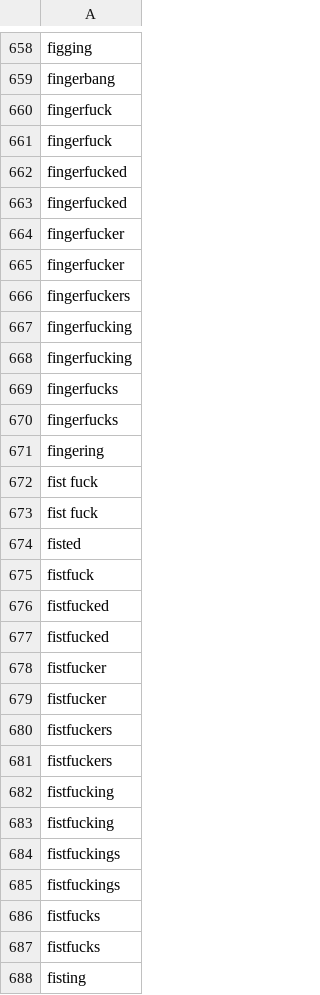
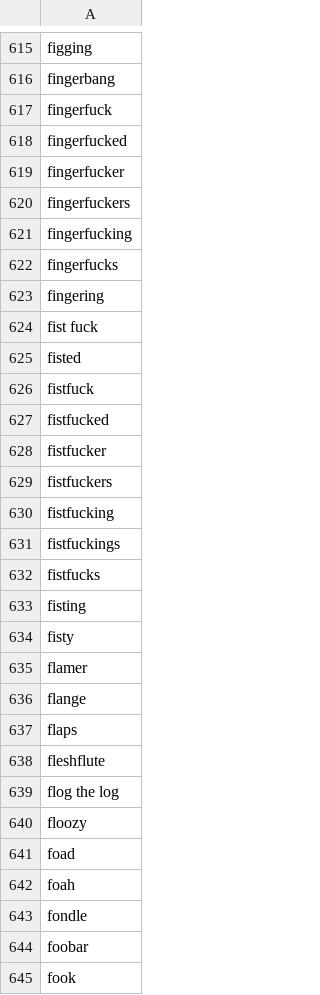
Before and after one commit to BloomTech-Labs/story-squad-ds-archived, a CSV file: Bad_words.csv, drawn as a sheet; only a part is shown, gaps mark what is left out; the shorter side is filled out with more unchanged rows; the diff covers the shown part only.

Commit message:
removed duplicate words and phrases

```diff
--- a/Bad_words.csv
+++ b/Bad_words.csv
@@ -660,6 +617,3 @@ fingerbang,
 fingerfuck,
-fingerfuck,
 fingerfucked,
-fingerfucked,
-fingerfucker,
 fingerfucker,
@@ -667,4 +621,2 @@ fingerfuckers,
 fingerfucking,
-fingerfucking,
-fingerfucks,
 fingerfucks,
@@ -672,3 +624,2 @@ fingering,
 fist fuck,
-fist fuck,
 fisted,
@@ -676,12 +627,6 @@ fistfuck,
 fistfucked,
-fistfucked,
 fistfucker,
-fistfucker,
 fistfuckers,
-fistfuckers,
 fistfucking,
-fistfucking,
 fistfuckings,
-fistfuckings,
-fistfucks,
 fistfucks,
```
Also changed, not shown: 81 removed rows elsewhere in this file.
